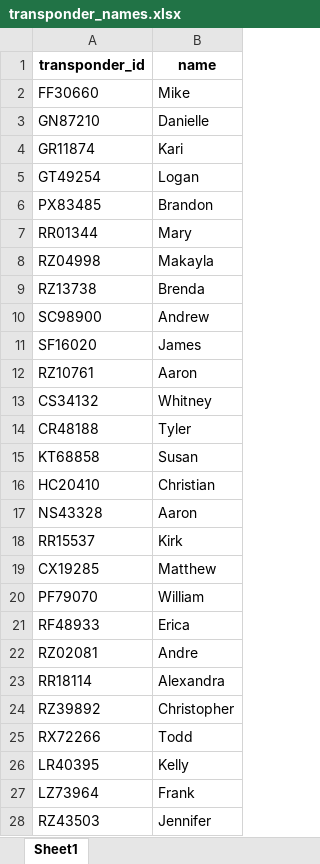
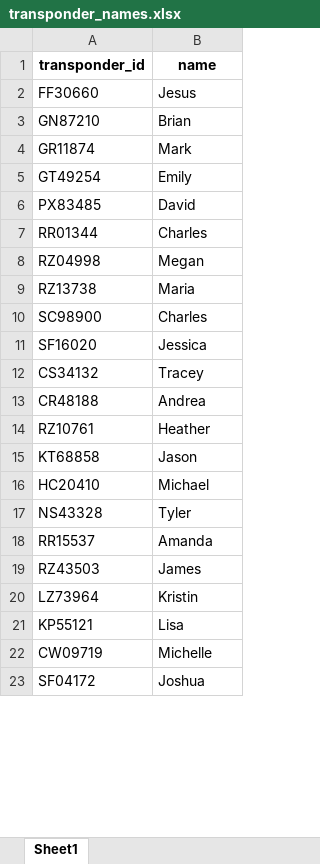
Before and after one commit to augitdel/Velozone, an Excel workbook: transponder_names.xlsx, sheet Sheet1, drawn as a sheet; only a part is shown; values as stored, in another font and other column widths than the file's, no borders; removed rows and columns are numbered as before the commit, all else as after; the diff covers the shown part only; the diff names each change by its address in the sheet, - before the commit and + after, or states it on an @@ line.

Commit message:
Names on leaderboard are all functioning well

```diff
--- a/transponder_names.xlsx (sheet Sheet1)
+++ b/transponder_names.xlsx (sheet Sheet1)
-B2 (name): Mike
+B2 (name): Jesus
-B3 (name): Danielle
+B3 (name): Brian
-B4 (name): Kari
+B4 (name): Mark
-B5 (name): Logan
+B5 (name): Emily
-B6 (name): Brandon
+B6 (name): David
-B7 (name): Mary
+B7 (name): Charles
-B8 (name): Makayla
+B8 (name): Megan
-B9 (name): Brenda
+B9 (name): Maria
-B10 (name): Andrew
+B10 (name): Charles
-B11 (name): James
+B11 (name): Jessica
-row 12: RZ10761 | Aaron
-B12 (name): Whitney
+B12 (name): Tracey
-B13 (name): Tyler
+B13 (name): Andrea
+row 14: RZ10761 | Heather
-B15 (name): Susan
+B15 (name): Jason
-B16 (name): Christian
+B16 (name): Michael
-B17 (name): Aaron
+B17 (name): Tyler
-B18 (name): Kirk
+B18 (name): Amanda
-row 19: CX19285 | Matthew
-row 20: PF79070 | William
-row 21: RF48933 | Erica
-row 22: RZ02081 | Andre
-row 23: RR18114 | Alexandra
-row 24: RZ39892 | Christopher
-row 25: RX72266 | Todd
-row 26: LR40395 | Kelly
+row 19: RZ43503 | James
-B20 (name): Frank
+B20 (name): Kristin
-row 28: RZ43503 | Jennifer
+row 21: KP55121 | Lisa
+row 22: CW09719 | Michelle
+row 23: SF04172 | Joshua
```
Also changed, not shown: 11 added rows, 9 removed rows and 11 edited cells elsewhere in this sheet, 3 other files.
